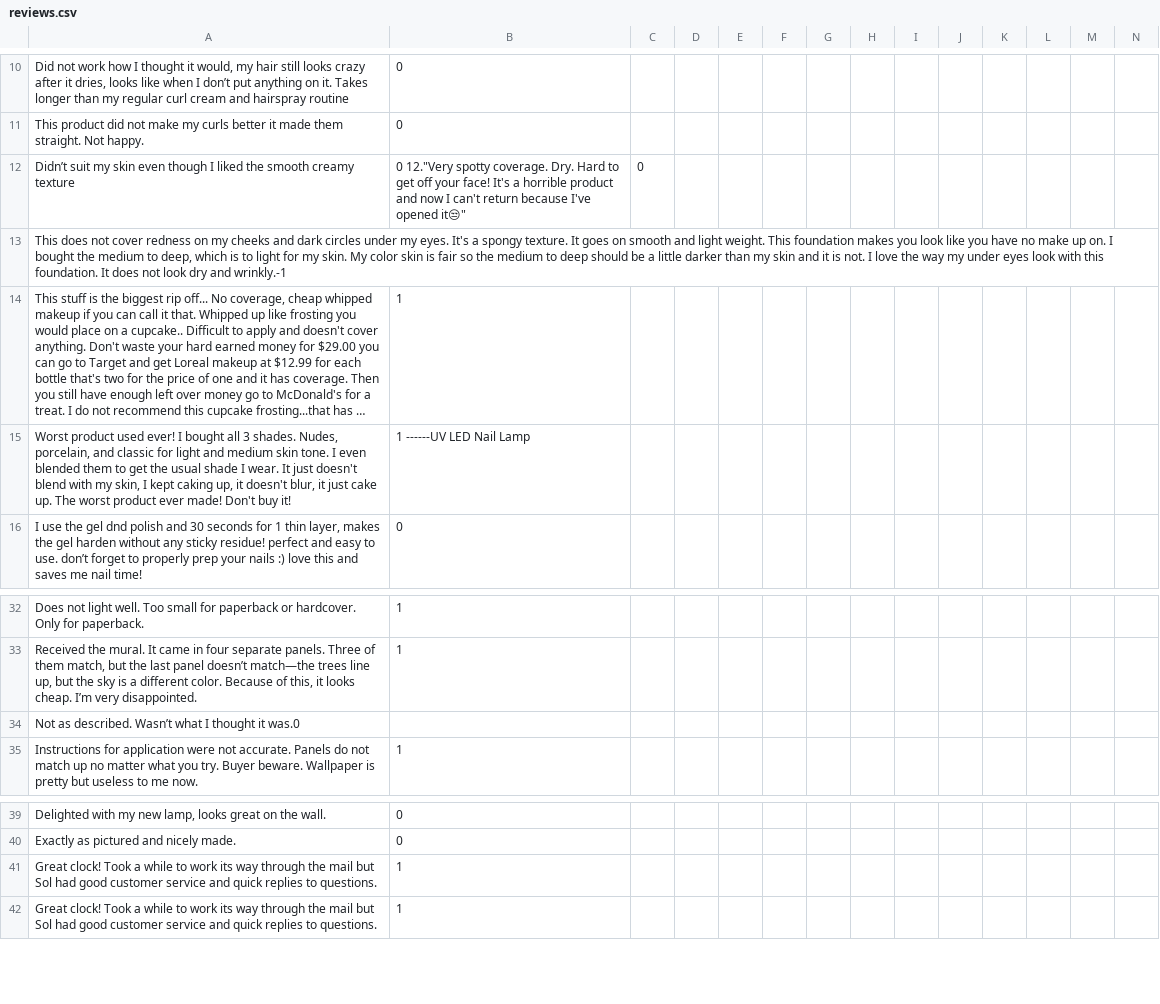
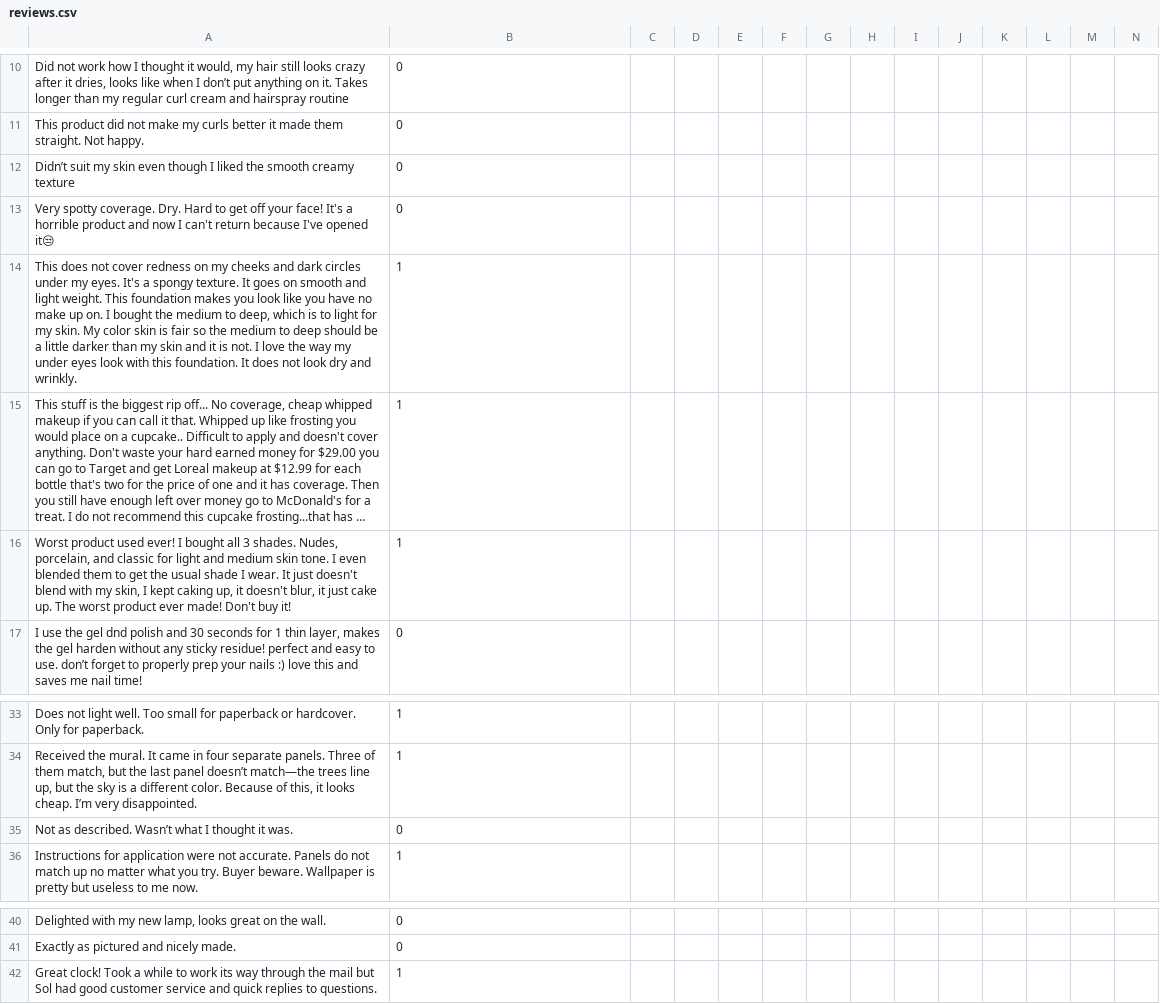
Before and after one commit to SuneetR/Arrival, a CSV file: reviews.csv, drawn as a sheet; only a part is shown, gaps mark what is left out; long unchanged cells end in …; removed rows and columns are numbered as before the commit, all else as after; rows hold the shown columns only; the diff names each change by its address in the sheet, - before the commit and + after, or states it on an @@ line.

Commit message:
Update reviews.csv

```diff
--- a/reviews.csv
+++ b/reviews.csv
-B12: 0 12."Very spotty coverage. Dry. Hard to get off your face! It's a horrible product and now I can't return because I've opened it😒"
+B12: 0
-C12: 0
+C12: (empty)
-row 13: This does not cover redness on my cheeks and dark circles under my eyes. It's a spongy texture. It goes on smooth and light weight. This foundation makes you look like you have no make up on. I bought the medium to deep, which is to light for my skin. My color skin is fair so the medium to deep should be a little darker than my skin and it is not. I love the way my under eyes look with this foundation. It does not look dry and wrinkly.-1
+row 13: Very spotty coverage. Dry. Hard to get off your face! It's a horrible product and now I can't return because I've opened it😒 | 0
+row 14: This does not cover redness on my cheeks and dark circles under my eyes. It's a spongy texture. It goes on smooth and light weight. This foundation makes you look like you have no make up on. I bought the medium to deep, which is to light for my skin. My color skin is fair so the medium to deep should be a little darker than my skin and it is not. I love the way my under eyes look with this foundation. It does not look dry and wrinkly. | 1
-B16: 1 ------UV LED Nail Lamp
+B16: 1
-row 34: Not as described. Wasn’t what I thought it was.0
+row 35: Not as described. Wasn’t what I thought it was. | 0
-row 41: Great clock! Took a while to work its way through the mail but Sol had good customer service and quick replies to questions. | 1
```
